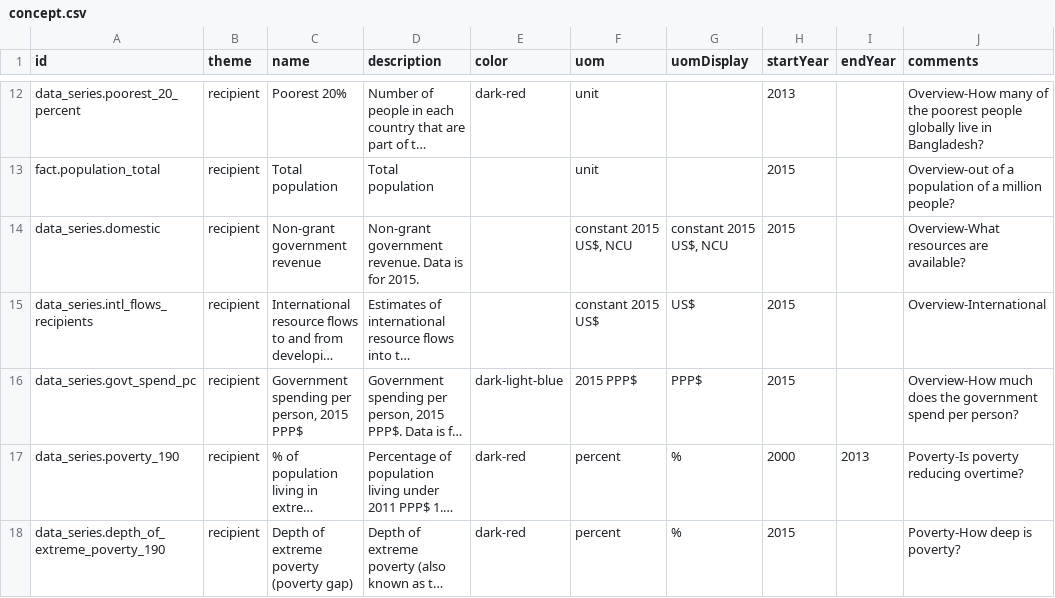
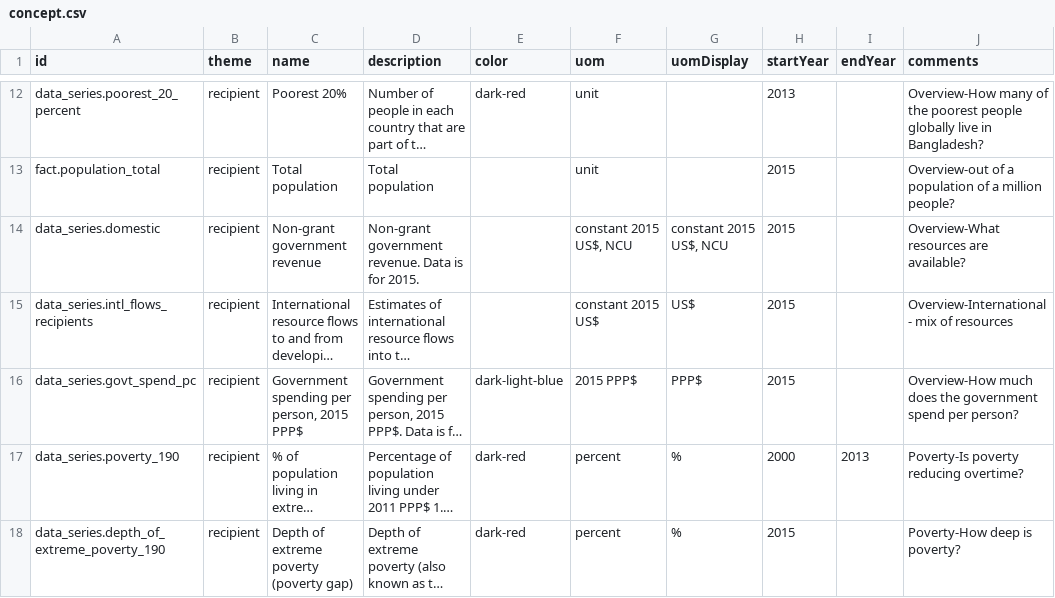
Before and after one commit to devinit/Datahub-cms, a CSV file: country-profile/concept.csv, drawn as a sheet; only a part is shown, gaps mark what is left out; long unchanged cells end in …; the diff names each change by its address in the sheet, - before the commit and + after, or states it on an @@ line.

Commit message:
Update concept.csv

```diff
--- a/country-profile/concept.csv
+++ b/country-profile/concept.csv
-J15 (comments): Overview-International
+J15 (comments): Overview-International - mix of resources
```
